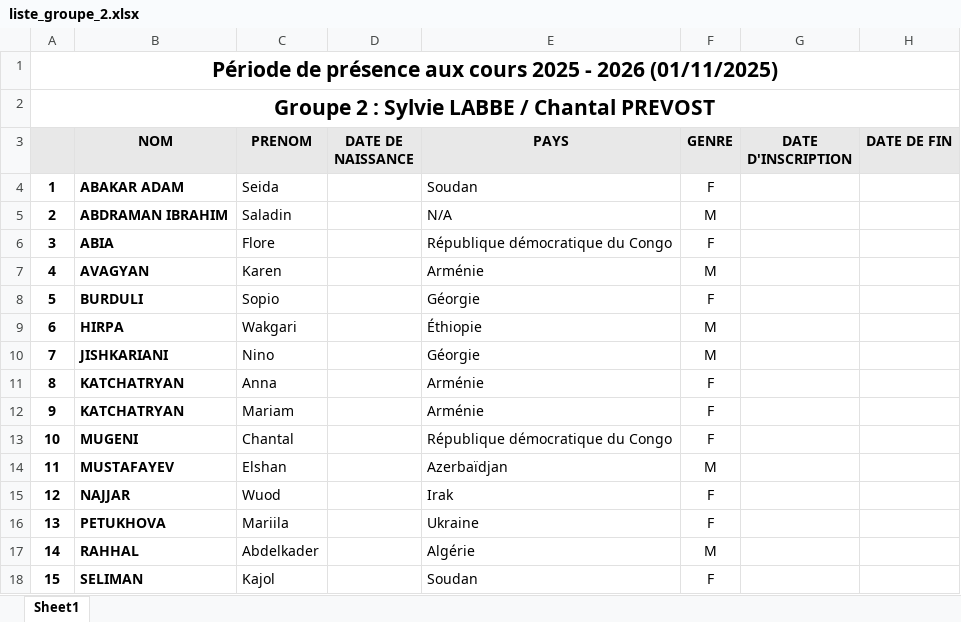
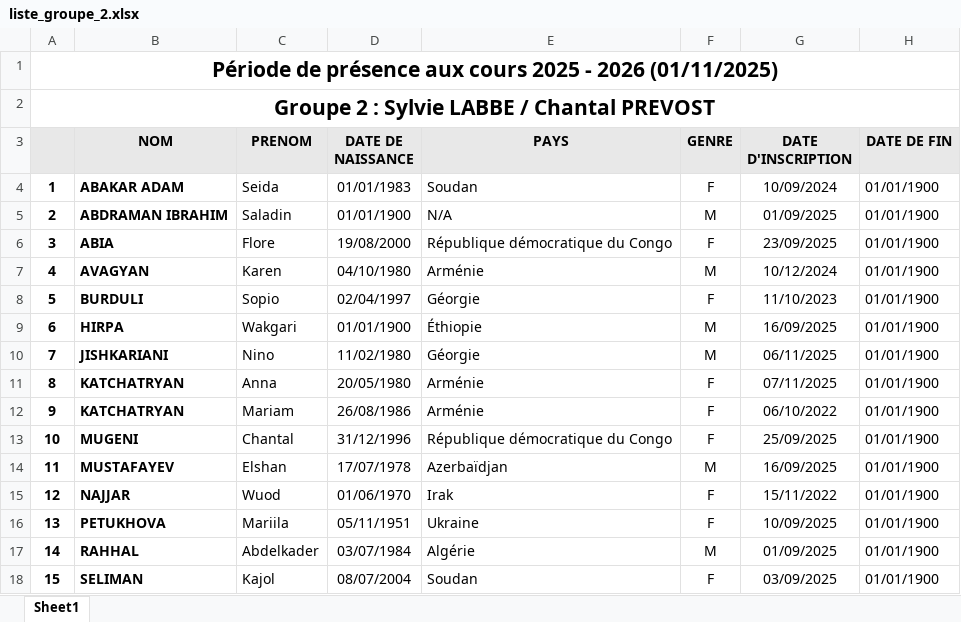
Before and after one commit to yves-22/ASTI, an Excel workbook: Excel/liste_groupe_2.xlsx, sheet Sheet1, drawn as a sheet; only a part is shown; values as stored, in another font and other column widths than the file's, no borders; the diff covers the shown part only; the diff names each change by its address in the sheet, - before the commit and + after, or states it on an @@ line.

Commit message:
Commit automatique via PowerShell

```diff
--- a/Excel/liste_groupe_2.xlsx (sheet Sheet1)
+++ b/Excel/liste_groupe_2.xlsx (sheet Sheet1)
-D4 (DATE DE NAISSANCE): (empty)
+D4 (DATE DE NAISSANCE): 01/01/1983
-G4 (DATE D'INSCRIPTION): (empty)
+G4 (DATE D'INSCRIPTION): 10/09/2024
-H4:H18 (DATE DE FIN): (empty)
+H4:H18 (DATE DE FIN): 01/01/1900
-D5 (DATE DE NAISSANCE): (empty)
+D5 (DATE DE NAISSANCE): 01/01/1900
-G5 (DATE D'INSCRIPTION): (empty)
+G5 (DATE D'INSCRIPTION): 01/09/2025
-D6 (DATE DE NAISSANCE): (empty)
+D6 (DATE DE NAISSANCE): 19/08/2000
-G6 (DATE D'INSCRIPTION): (empty)
+G6 (DATE D'INSCRIPTION): 23/09/2025
-D7 (DATE DE NAISSANCE): (empty)
+D7 (DATE DE NAISSANCE): 04/10/1980
-G7 (DATE D'INSCRIPTION): (empty)
+G7 (DATE D'INSCRIPTION): 10/12/2024
-D8 (DATE DE NAISSANCE): (empty)
+D8 (DATE DE NAISSANCE): 02/04/1997
-G8 (DATE D'INSCRIPTION): (empty)
+G8 (DATE D'INSCRIPTION): 11/10/2023
-D9 (DATE DE NAISSANCE): (empty)
+D9 (DATE DE NAISSANCE): 01/01/1900
-G9 (DATE D'INSCRIPTION): (empty)
+G9 (DATE D'INSCRIPTION): 16/09/2025
-D10 (DATE DE NAISSANCE): (empty)
+D10 (DATE DE NAISSANCE): 11/02/1980
-G10 (DATE D'INSCRIPTION): (empty)
+G10 (DATE D'INSCRIPTION): 06/11/2025
-D11 (DATE DE NAISSANCE): (empty)
+D11 (DATE DE NAISSANCE): 20/05/1980
-G11 (DATE D'INSCRIPTION): (empty)
+G11 (DATE D'INSCRIPTION): 07/11/2025
-D12 (DATE DE NAISSANCE): (empty)
+D12 (DATE DE NAISSANCE): 26/08/1986
-G12 (DATE D'INSCRIPTION): (empty)
+G12 (DATE D'INSCRIPTION): 06/10/2022
-D13 (DATE DE NAISSANCE): (empty)
+D13 (DATE DE NAISSANCE): 31/12/1996
-G13 (DATE D'INSCRIPTION): (empty)
+G13 (DATE D'INSCRIPTION): 25/09/2025
-D14 (DATE DE NAISSANCE): (empty)
+D14 (DATE DE NAISSANCE): 17/07/1978
-G14 (DATE D'INSCRIPTION): (empty)
+G14 (DATE D'INSCRIPTION): 16/09/2025
-D15 (DATE DE NAISSANCE): (empty)
+D15 (DATE DE NAISSANCE): 01/06/1970
-G15 (DATE D'INSCRIPTION): (empty)
+G15 (DATE D'INSCRIPTION): 15/11/2022
-D16 (DATE DE NAISSANCE): (empty)
+D16 (DATE DE NAISSANCE): 05/11/1951
-G16 (DATE D'INSCRIPTION): (empty)
+G16 (DATE D'INSCRIPTION): 10/09/2025
-D17 (DATE DE NAISSANCE): (empty)
+D17 (DATE DE NAISSANCE): 03/07/1984
-G17 (DATE D'INSCRIPTION): (empty)
+G17 (DATE D'INSCRIPTION): 01/09/2025
-D18 (DATE DE NAISSANCE): (empty)
+D18 (DATE DE NAISSANCE): 08/07/2004
-G18 (DATE D'INSCRIPTION): (empty)
+G18 (DATE D'INSCRIPTION): 03/09/2025
```
Also changed, not shown: 12 edited cells elsewhere in this sheet.
